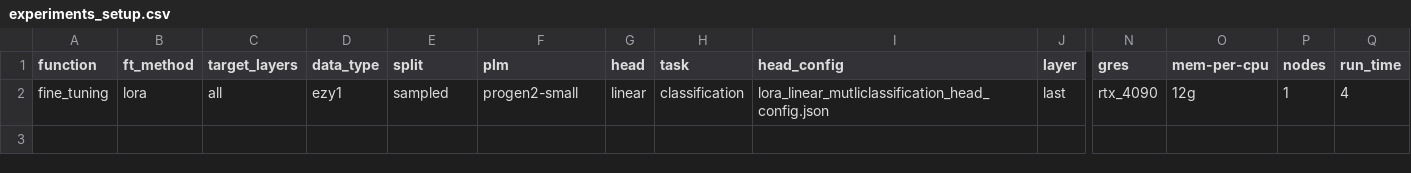
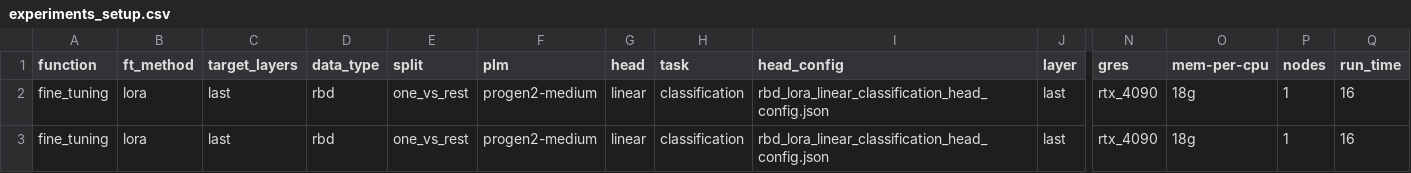
Before and after one commit to LSSI-ETH/plmfit, a CSV file: scripts/fine_tuning/experiments_setup.csv, drawn as a sheet; only a part is shown, gaps mark what is left out; rows hold the shown columns only; the diff names each change by its address in the sheet, - before the commit and + after, or states it on an @@ line.

```diff
--- a/scripts/fine_tuning/experiments_setup.csv
+++ b/scripts/fine_tuning/experiments_setup.csv
-C2 (target_layers): all
+C2 (target_layers): last
-D2 (data_type): ezy1
+D2 (data_type): rbd
-E2 (split): sampled
+E2 (split): one_vs_rest
-F2 (plm): progen2-small
+F2 (plm): progen2-medium
-I2 (head_config): lora_linear_mutliclassification_head_config.json
+I2 (head_config): rbd_lora_linear_classification_head_config.json
-O2 (mem-per-cpu): 12g
+O2 (mem-per-cpu): 18g
-Q2 (run_time): 4
+Q2 (run_time): 16
+row 3: fine_tuning | lora | last | rbd | one_vs_rest | progen2-medium | linear | classification | rbd_lora_linear_classification_head_config.json | last | rtx_4090 | 18g | 1 | 16
```
Also changed, not shown: 6 other files.
